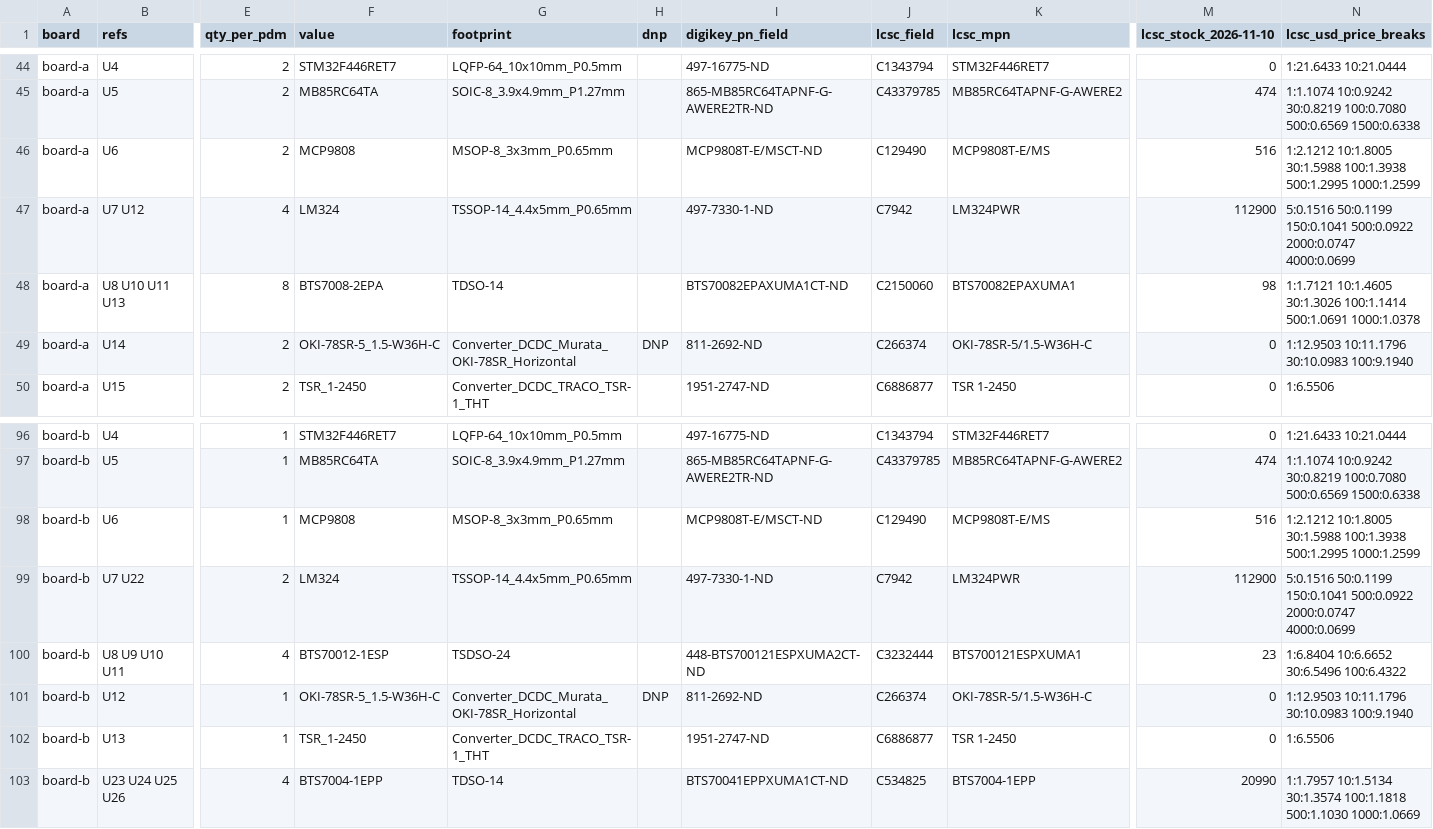
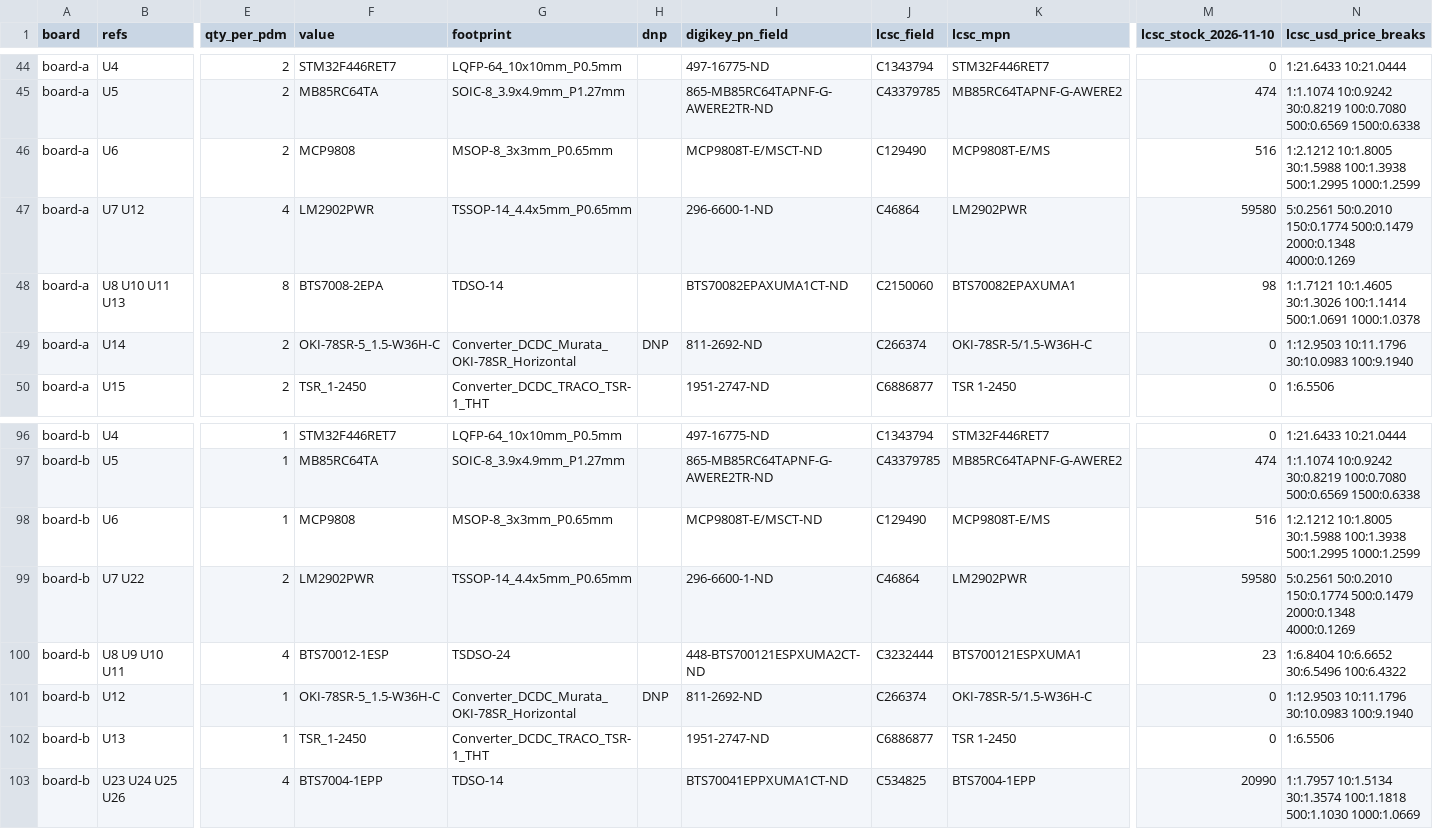
Before and after one commit to living-relation/custom-pdm, a CSV file: docs/parts-audit.csv, drawn as a sheet; only a part is shown, gaps mark what is left out; the diff names each change by its address in the sheet, - before the commit and + after, or states it on an @@ line.

```diff
--- a/docs/parts-audit.csv
+++ b/docs/parts-audit.csv
-F47 (value): LM324
+F47 (value): LM2902PWR
-I47 (digikey_pn_field): 497-7330-1-ND
+I47 (digikey_pn_field): 296-6600-1-ND
-J47 (lcsc_field): C7942
+J47 (lcsc_field): C46864
-K47 (lcsc_mpn): LM324PWR
+K47 (lcsc_mpn): LM2902PWR
-M47 (lcsc_stock_2026-11-10): 112900
+M47 (lcsc_stock_2026-11-10): 59580
-N47 (lcsc_usd_price_breaks): 5:0.1516 50:0.1199 150:0.1041 500:0.0922 2000:0.0747 4000:0.0699
+N47 (lcsc_usd_price_breaks): 5:0.2561 50:0.2010 150:0.1774 500:0.1479 2000:0.1348 4000:0.1269
-F99 (value): LM324
+F99 (value): LM2902PWR
-I99 (digikey_pn_field): 497-7330-1-ND
+I99 (digikey_pn_field): 296-6600-1-ND
-J99 (lcsc_field): C7942
+J99 (lcsc_field): C46864
-K99 (lcsc_mpn): LM324PWR
+K99 (lcsc_mpn): LM2902PWR
-M99 (lcsc_stock_2026-11-10): 112900
+M99 (lcsc_stock_2026-11-10): 59580
-N99 (lcsc_usd_price_breaks): 5:0.1516 50:0.1199 150:0.1041 500:0.0922 2000:0.0747 4000:0.0699
+N99 (lcsc_usd_price_breaks): 5:0.2561 50:0.2010 150:0.1774 500:0.1479 2000:0.1348 4000:0.1269
```
Also changed, not shown: 2 other files.
